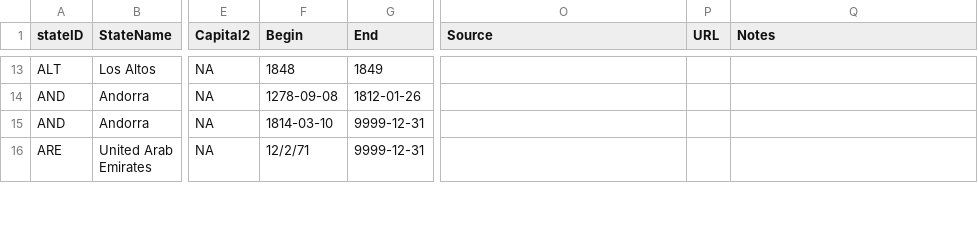
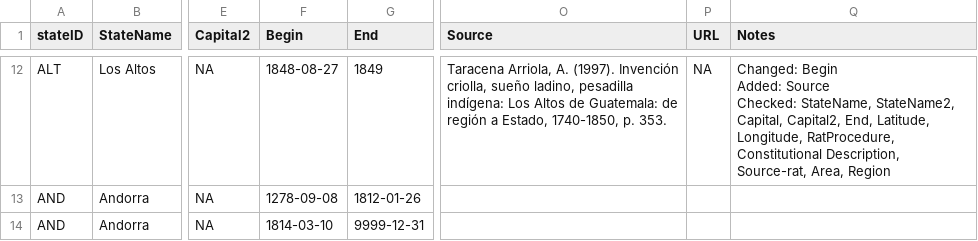
Before and after one commit to globalgov/manystates, a CSV file: data-raw/states/HUGGO/HUGGO_STATES_additional.csv, drawn as a sheet; only a part is shown, gaps mark what is left out; the shorter side is filled out with more unchanged rows; addresses are those after the commit; ↵ is a line break in a cell; the diff covers the shown part only; the diff names each change by its address in the sheet, - before the commit and + after, or states it on an @@ line.

Commit message:
Checked the states of Afghanistan, Angola, Albania, Los Altos; gave more precision to dates if possible, provided sources.

```diff
--- a/data-raw/states/HUGGO/HUGGO_STATES_additional.csv
+++ b/data-raw/states/HUGGO/HUGGO_STATES_additional.csv
-F12 (Begin): 1848
+F12 (Begin): 1848-08-27
-O12 (Source): (empty)
+O12 (Source): Taracena Arriola, A. (1997). Invención criolla, sueño ladino, pesadilla indígena: Los Altos de Guatemala: de región a Estado, 1740-1850, p. 353.
-P12 (URL): (empty)
+P12 (URL): NA
-Q12 (Notes): (empty)
+Q12 (Notes): Changed: Begin ↵ Added: Source ↵ Checked: StateName, StateName2, Capital, Capital2, End, Latitude, Longitude, RatProcedure, Constitutional Description, Source-rat, Area, Region
```
Also changed, not shown: 1 removed row and 35 edited cells elsewhere in this file.
